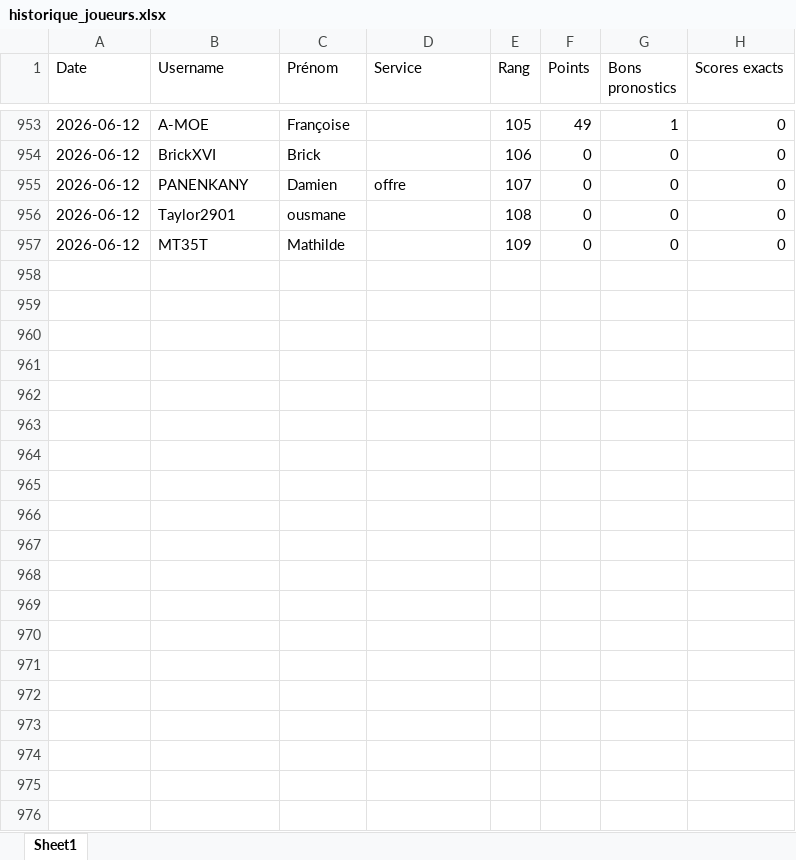
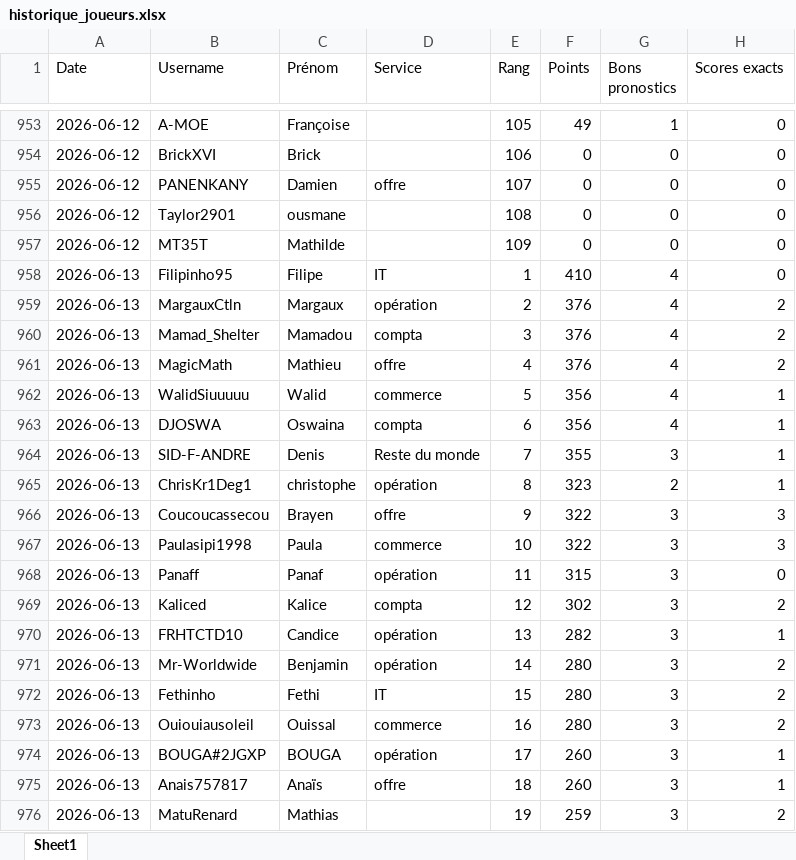
Before and after one commit to devilrock95/championnat-jja, an Excel workbook: historique_joueurs.xlsx, sheet Sheet1, drawn as a sheet; only a part is shown, gaps mark what is left out; values as stored, in another font and other column widths than the file's, no borders; the diff covers the shown part only; the diff names each change by its address in the sheet, - before the commit and + after, or states it on an @@ line.

```diff
--- a/historique_joueurs.xlsx (sheet Sheet1)
+++ b/historique_joueurs.xlsx (sheet Sheet1)
+row 958: 2026-06-13 | Filipinho95 | Filipe | IT | 1 | 410 | 4 | 0
+row 959: 2026-06-13 | MargauxCtln | Margaux | opération | 2 | 376 | 4 | 2
+row 960: 2026-06-13 | Mamad_Shelter | Mamadou | compta | 3 | 376 | 4 | 2
+row 961: 2026-06-13 | MagicMath | Mathieu | offre | 4 | 376 | 4 | 2
+row 962: 2026-06-13 | WalidSiuuuuu | Walid | commerce | 5 | 356 | 4 | 1
+row 963: 2026-06-13 | DJOSWA | Oswaina | compta | 6 | 356 | 4 | 1
+row 964: 2026-06-13 | SID-F-ANDRE | Denis | Reste du monde | 7 | 355 | 3 | 1
+row 965: 2026-06-13 | ChrisKr1Deg1 | christophe | opération | 8 | 323 | 2 | 1
+row 966: 2026-06-13 | Coucoucassecou | Brayen | offre | 9 | 322 | 3 | 3
+row 967: 2026-06-13 | Paulasipi1998 | Paula | commerce | 10 | 322 | 3 | 3
+row 968: 2026-06-13 | Panaff | Panaf | opération | 11 | 315 | 3 | 0
+row 969: 2026-06-13 | Kaliced | Kalice | compta | 12 | 302 | 3 | 2
+row 970: 2026-06-13 | FRHTCTD10 | Candice | opération | 13 | 282 | 3 | 1
+row 971: 2026-06-13 | Mr-Worldwide | Benjamin | opération | 14 | 280 | 3 | 2
+row 972: 2026-06-13 | Fethinho | Fethi | IT | 15 | 280 | 3 | 2
+row 973: 2026-06-13 | Ouiouiausoleil | Ouissal | commerce | 16 | 280 | 3 | 2
+row 974: 2026-06-13 | BOUGA#2JGXP | BOUGA | opération | 17 | 260 | 3 | 1
+row 975: 2026-06-13 | Anais757817 | Anaïs | offre | 18 | 260 | 3 | 1
+row 976: 2026-06-13 | MatuRenard | Mathias |  | 19 | 259 | 3 | 2
```
Also changed, not shown: 90 added rows elsewhere in this sheet, classement_individuel.xlsx, classement_services.xlsx, 6 other files.
